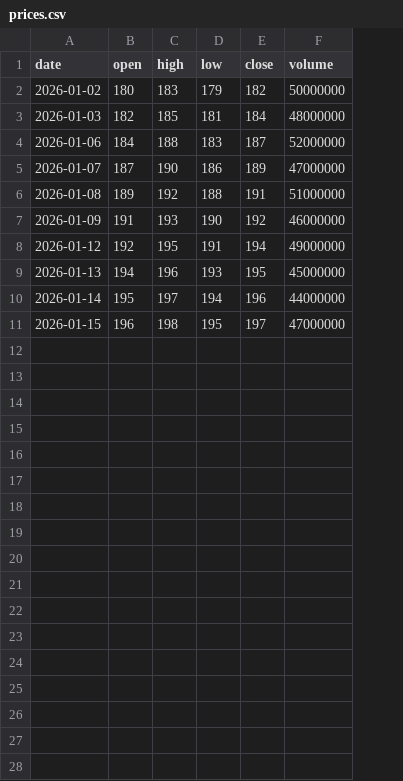
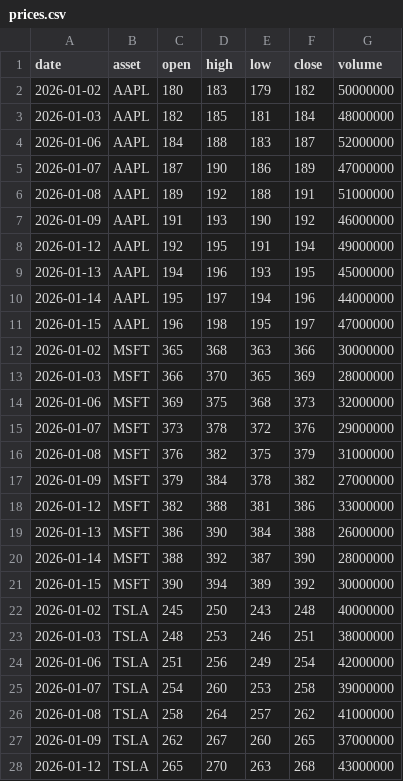
Before and after one commit to ZeroxZhang/invest-signal-kit, a CSV file: examples/prices.csv, drawn as a sheet; only a part is shown; the diff covers the shown part only; the diff names each change by its address in the sheet, - before the commit and + after, or states it on an @@ line.

```diff
--- a/examples/prices.csv
+++ b/examples/prices.csv
+column B (asset), rows 2-11: all AAPL
+row 12: 2026-01-02 | MSFT | 365 | 368 | 363 | 366 | 30000000
+row 13: 2026-01-03 | MSFT | 366 | 370 | 365 | 369 | 28000000
+row 14: 2026-01-06 | MSFT | 369 | 375 | 368 | 373 | 32000000
+row 15: 2026-01-07 | MSFT | 373 | 378 | 372 | 376 | 29000000
+row 16: 2026-01-08 | MSFT | 376 | 382 | 375 | 379 | 31000000
+row 17: 2026-01-09 | MSFT | 379 | 384 | 378 | 382 | 27000000
+row 18: 2026-01-12 | MSFT | 382 | 388 | 381 | 386 | 33000000
+row 19: 2026-01-13 | MSFT | 386 | 390 | 384 | 388 | 26000000
+row 20: 2026-01-14 | MSFT | 388 | 392 | 387 | 390 | 28000000
+row 21: 2026-01-15 | MSFT | 390 | 394 | 389 | 392 | 30000000
+row 22: 2026-01-02 | TSLA | 245 | 250 | 243 | 248 | 40000000
+row 23: 2026-01-03 | TSLA | 248 | 253 | 246 | 251 | 38000000
+row 24: 2026-01-06 | TSLA | 251 | 256 | 249 | 254 | 42000000
+row 25: 2026-01-07 | TSLA | 254 | 260 | 253 | 258 | 39000000
+row 26: 2026-01-08 | TSLA | 258 | 264 | 257 | 262 | 41000000
+row 27: 2026-01-09 | TSLA | 262 | 267 | 260 | 265 | 37000000
+row 28: 2026-01-12 | TSLA | 265 | 270 | 263 | 268 | 43000000
```
Also changed, not shown: 3 added rows elsewhere in this file, 4 other files.
